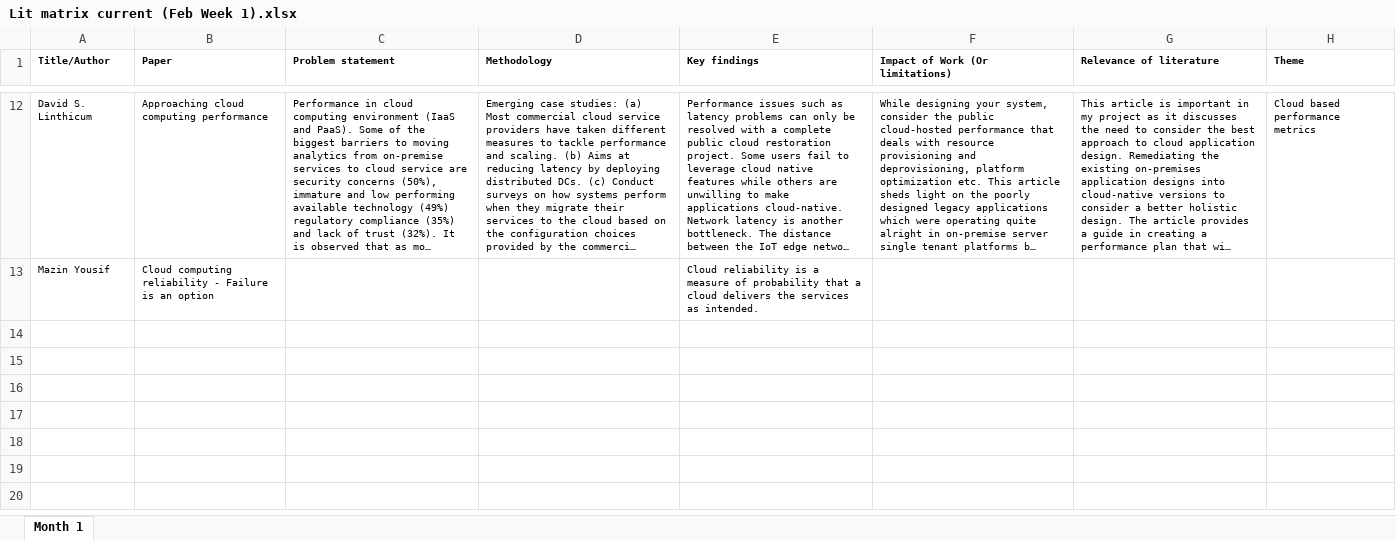
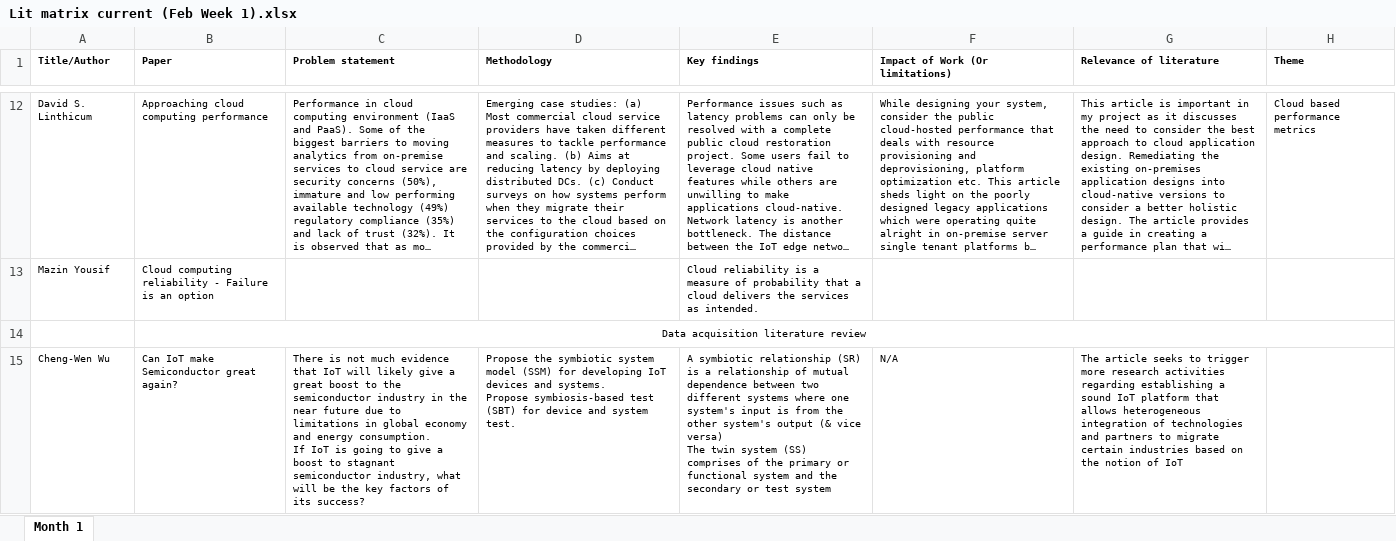
Before and after one commit to PinaPhD/Renewable_Energy_Integration, an Excel workbook: LITERATURE REVIEW/Lit matrix current (Feb Week 1).xlsx, sheet Month 1, drawn as a sheet; only a part is shown, gaps mark what is left out; long unchanged cells end in …; values as stored, in another font and other column widths than the file's, no borders; ↵ is a line break in a cell; the diff covers the shown part only; the diff names each change by its address in the sheet, - before the commit and + after, or states it on an @@ line.

Commit message:
Data acquisition IoT Edge layer
Literature review papers

```diff
--- a/LITERATURE REVIEW/Lit matrix current (Feb Week 1).xlsx (sheet Month 1)
+++ b/LITERATURE REVIEW/Lit matrix current (Feb Week 1).xlsx (sheet Month 1)
+row 14:  | Data acquisition literature review
+row 15: Cheng-Wen Wu | Can IoT make Semiconductor great again? | There is not much evidence that IoT will likely give a great boost to the semiconductor industry in the near future due to limitations in global economy and energy consumption. ↵ If IoT is going to give a boost to stagnant semiconductor industry, what will be the key factors of its success? | Propose the symbiotic system model (SSM) for developing IoT devices and systems. ↵ Propose symbiosis-based test (SBT) for device and system test. | A symbiotic relationship (SR) is a relationship of mutual dependence between two different systems where one system's input is from the other system's output (& vice versa) ↵ The twin system (SS) comprises of the primary or functional system and the secondary or test system | N/A | The article seeks to trigger more research activities regarding establishing a sound IoT platform that allows heterogeneous integration of technologies and partners to migrate certain industries based on the notion of IoT
```
Also changed, not shown: 2 added rows elsewhere in this sheet, 9 other files.
